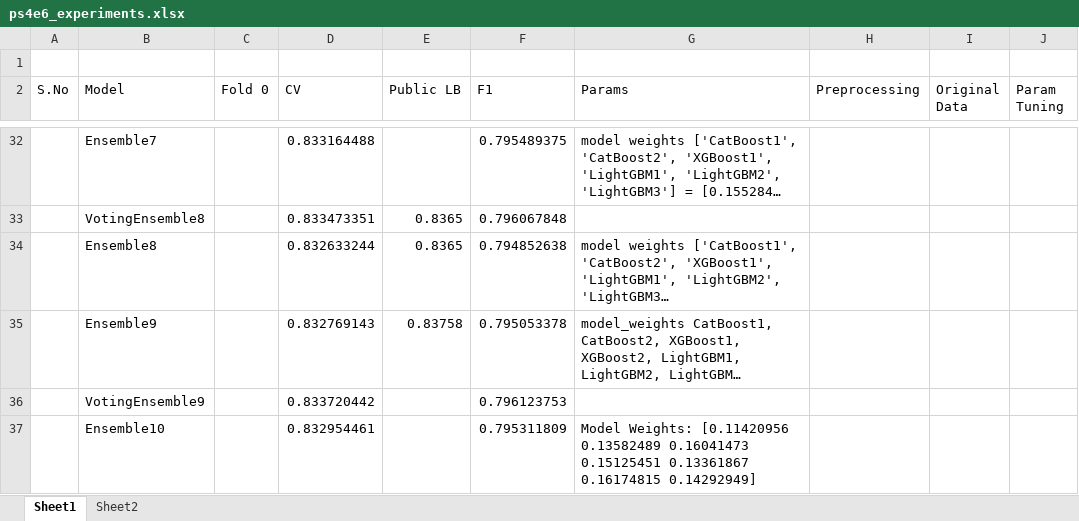
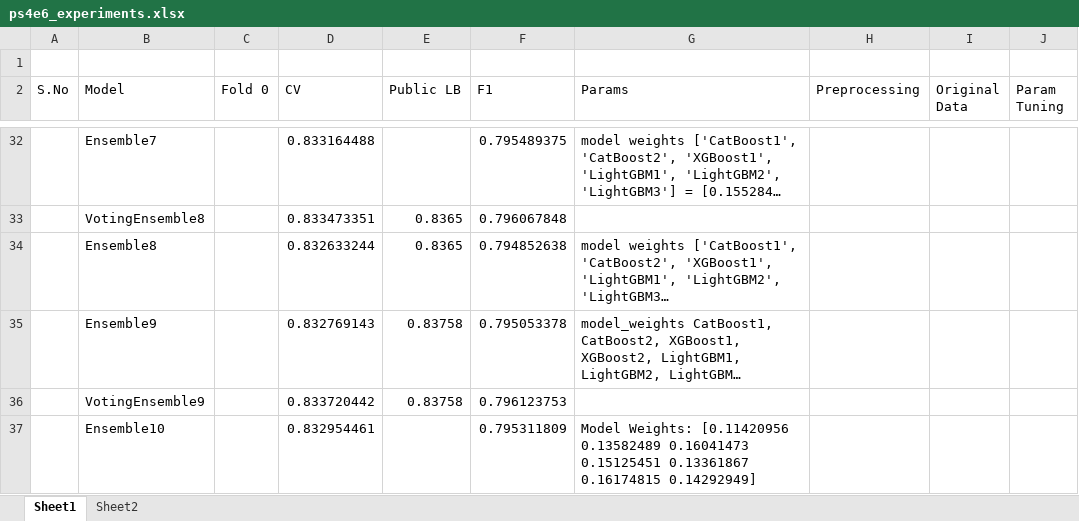
Before and after one commit to bk-anupam/KaggleChallenges, an Excel workbook: TABULAR/PS4E6/ps4e6_experiments.xlsx, sheet Sheet1, drawn as a sheet; only a part is shown, gaps mark what is left out; long unchanged cells end in …; values as stored, in another font and other column widths than the file's, no borders; the diff names each change by its address in the sheet, - before the commit and + after, or states it on an @@ line.

```diff
--- a/TABULAR/PS4E6/ps4e6_experiments.xlsx (sheet Sheet1)
+++ b/TABULAR/PS4E6/ps4e6_experiments.xlsx (sheet Sheet1)
-E36 (Public LB): (empty)
+E36 (Public LB): 0.83758
```
Also changed, not shown: 2 other files.
